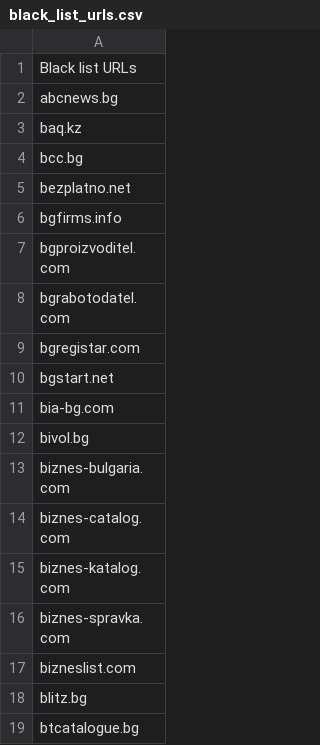
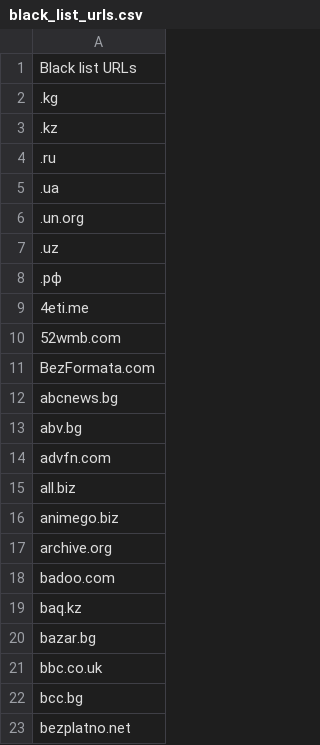
Before and after one commit to EnterpriseCharacteristicsESSnetBigData/StarterKit, a CSV file: URLsFinder/black_list_urls/black_list_urls.csv, drawn as a sheet; only a part is shown; the shorter side is filled out with more unchanged rows; the diff covers the shown part only.

```diff
--- a/URLsFinder/black_list_urls/black_list_urls.csv
+++ b/URLsFinder/black_list_urls/black_list_urls.csv
@@ -1,4 +1,22 @@
 Black list URLs
+.kg
+.kz
+.ru
+.ua
+.un.org
+.uz
+.рф
+4eti.me
+52wmb.com
+BezFormata.com
 abcnews.bg
+abv.bg
+advfn.com
+all.biz
+animego.biz
+archive.org
+badoo.com
 baq.kz
+bazar.bg
+bbc.co.uk
 bcc.bg
```
Also changed, not shown: 127 added rows elsewhere in this file.
